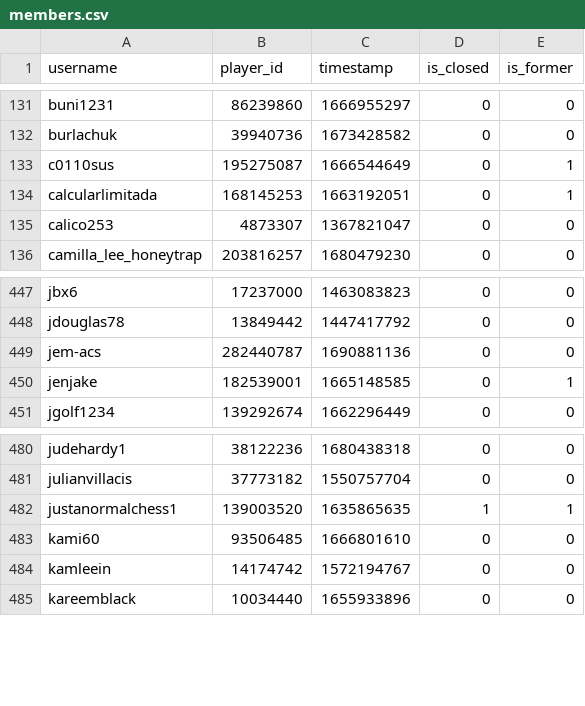
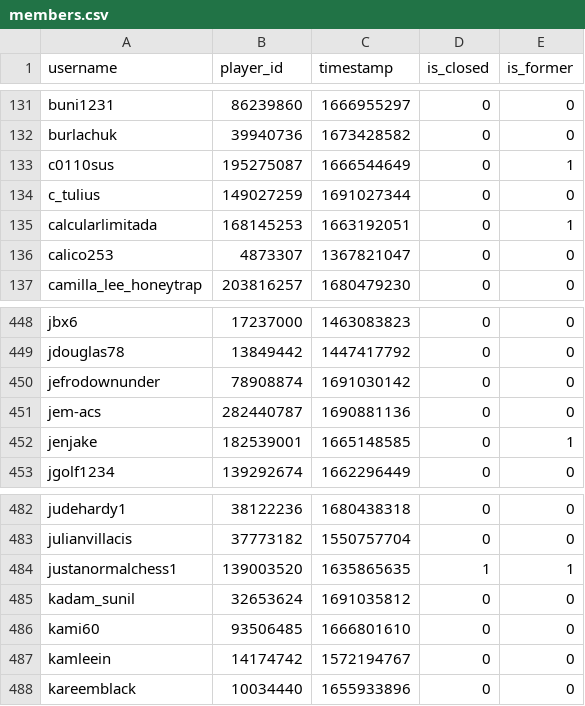
Before and after one commit to Sootopolis/tgbe-tools, a CSV file: members.csv, drawn as a sheet; only a part is shown, gaps mark what is left out; the diff names each change by its address in the sheet, - before the commit and + after, or states it on an @@ line.

```diff
--- a/members.csv
+++ b/members.csv
+row 134: c_tulius | 149027259 | 1691027344 | 0 | 0
+row 450: jefrodownunder | 78908874 | 1691030142 | 0 | 0
+row 485: kadam_sunil | 32653624 | 1691035812 | 0 | 0
```
Also changed, not shown: scanned.csv.
